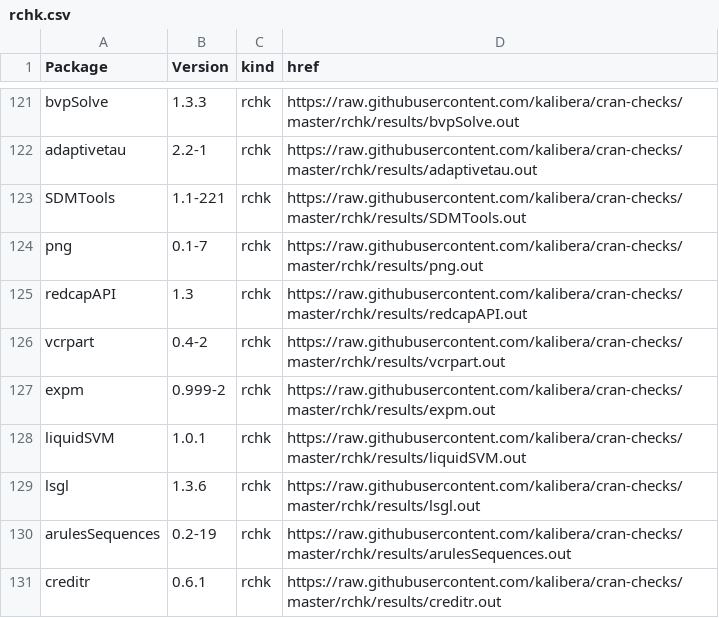
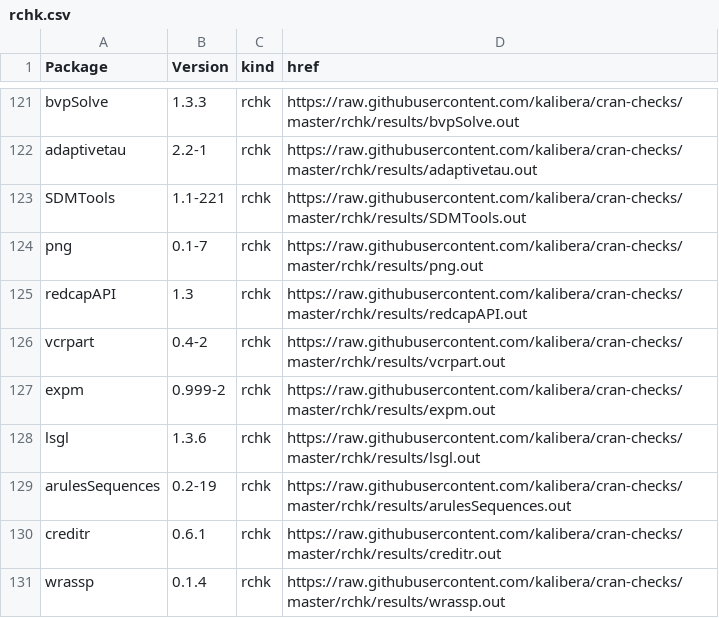
Before and after one commit to kalibera/cran-checks, a CSV file: rchk/rchk.csv, drawn as a sheet; only a part is shown, gaps mark what is left out; the shorter side is filled out with more unchanged rows.

Commit message:
Updated results.

```diff
--- a/rchk/rchk.csv
+++ b/rchk/rchk.csv
@@ -127,3 +127,2 @@ vcrpart,0.4-2,rchk,https://raw.githubusercontent.com/kalibera/cran-checks/master
 expm,0.999-2,rchk,https://raw.githubusercontent.com/kalibera/cran-checks/master/rchk/results/expm.out
-liquidSVM,1.0.1,rchk,https://raw.githubusercontent.com/kalibera/cran-checks/master/rchk/results/liquidSVM.out
 lsgl,1.3.6,rchk,https://raw.githubusercontent.com/kalibera/cran-checks/master/rchk/results/lsgl.out
```
Also changed, not shown: 1 other file.
